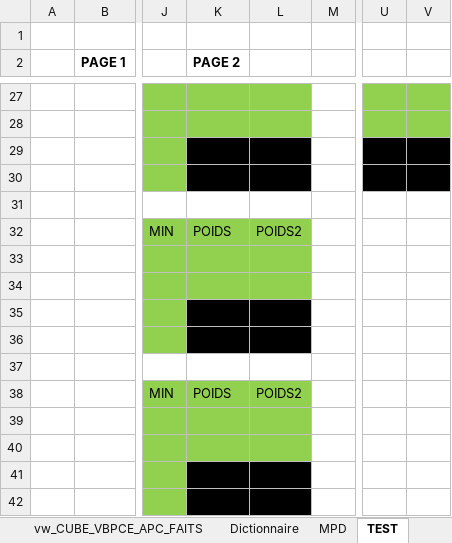
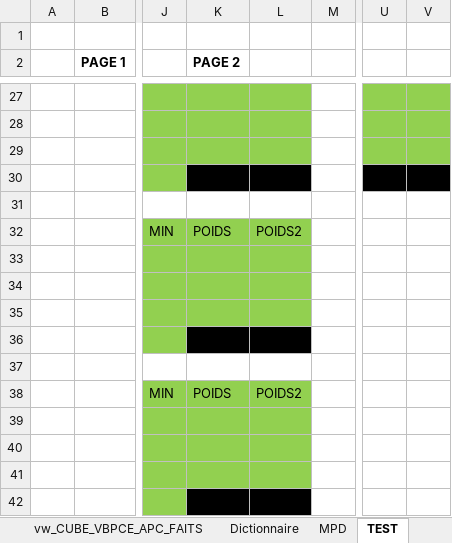
Before and after one commit to ilyasstop500/Mission, an Excel workbook: 00_gestion/Fiche_Suivi_RefSQL.xlsx, sheet TEST, drawn as a sheet; only a part is shown, gaps mark what is left out; values as stored, in another font and other column widths than the file's, no borders; the diff names each change by its address in the sheet, - before the commit and + after, or states it on an @@ line.

```diff
--- a/00_gestion/Fiche_Suivi_RefSQL.xlsx (sheet TEST)
+++ b/00_gestion/Fiche_Suivi_RefSQL.xlsx (sheet TEST)
-K29:L29 fill: #000000
+K29:L29 fill: #92D050
-U29:V29 fill: #000000
+U29:V29 fill: #92D050
-K35:L35 fill: #000000
+K35:L35 fill: #92D050
-K41:L41 fill: #000000
+K41:L41 fill: #92D050
```
Also changed, not shown: 8 other files.
